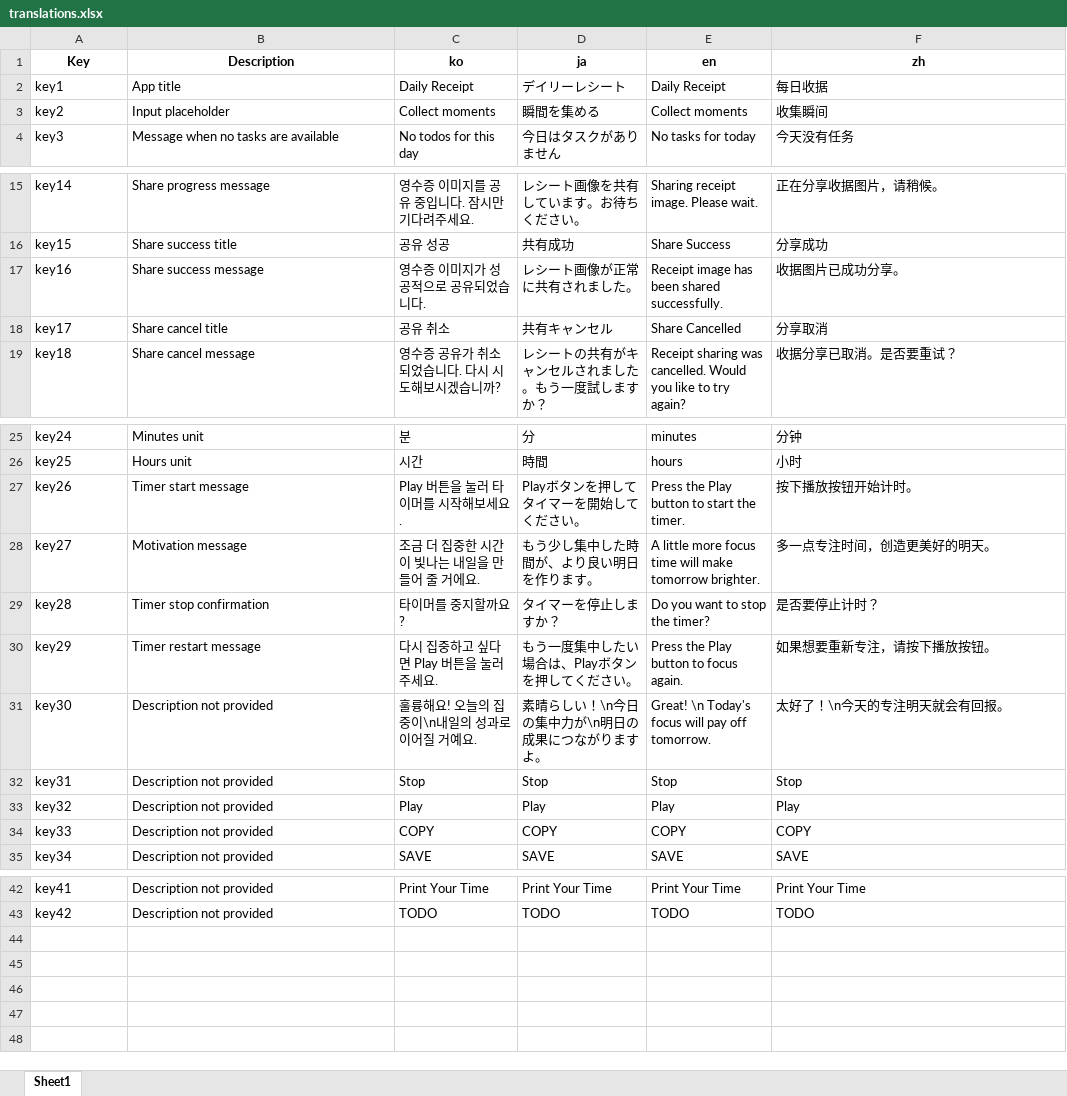
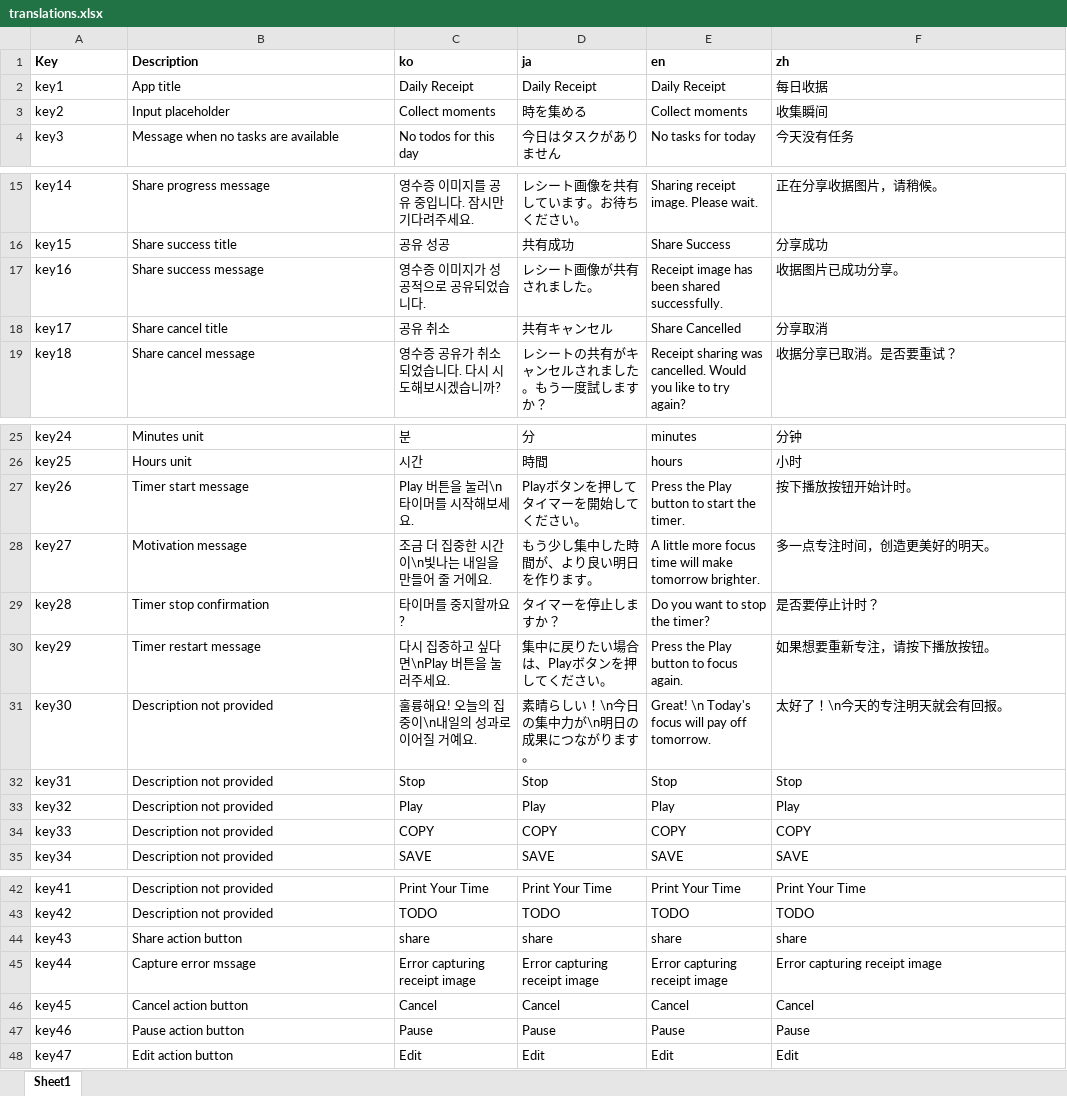
Before and after one commit to EasyAndBeauty/DailyReceipt-Flutter, an Excel workbook: lib/l10n/translations.xlsx, sheet Sheet1, drawn as a sheet; only a part is shown, gaps mark what is left out; values as stored, in another font and other column widths than the file's, no borders; the diff names each change by its address in the sheet, - before the commit and + after, or states it on an @@ line.

```diff
--- a/lib/l10n/translations.xlsx (sheet Sheet1)
+++ b/lib/l10n/translations.xlsx (sheet Sheet1)
-A1:F1 alignment: center
+A1:F1 alignment: left
-D2 (ja): デイリーレシート
+D2 (ja): Daily Receipt
-D3 (ja): 瞬間を集める
+D3 (ja): 時を集める
-D17 (ja): レシート画像が正常に共有されました。
+D17 (ja): レシート画像が共有されました。
-C27 (ko): Play 버튼을 눌러 타이머를 시작해보세요.
+C27 (ko): Play 버튼을 눌러\n타이머를 시작해보세요.
-C28 (ko): 조금 더 집중한 시간이 빛나는 내일을 만들어 줄 거에요.
+C28 (ko): 조금 더 집중한 시간이\n빛나는 내일을 만들어 줄 거에요.
-C30 (ko): 다시 집중하고 싶다면 Play 버튼을 눌러주세요.
+C30 (ko): 다시 집중하고 싶다면\nPlay 버튼을 눌러주세요.
-D30 (ja): もう一度集中したい場合は、Playボタンを押してください。
+D30 (ja): 集中に戻りたい場合は、Playボタンを押してください。
-D31 (ja): 素晴らしい！\n今日の集中力が\n明日の成果につながりますよ。
+D31 (ja): 素晴らしい！\n今日の集中力が\n明日の成果につながります。
+row 44: key43 | Share action button | share | share | share | share
+row 45: key44 | Capture error mssage | Error capturing receipt image | Error capturing receipt image | Error capturing receipt image | Error capturing receipt image
+row 46: key45 | Cancel action button | Cancel | Cancel | Cancel | Cancel
+row 47: key46 | Pause action button | Pause | Pause | Pause | Pause
+row 48: key47 | Edit action button | Edit | Edit | Edit | Edit
```
Also changed, not shown: 4 other files.
